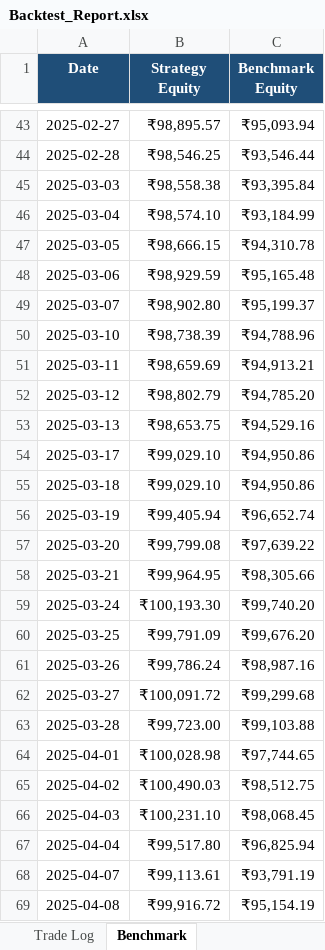
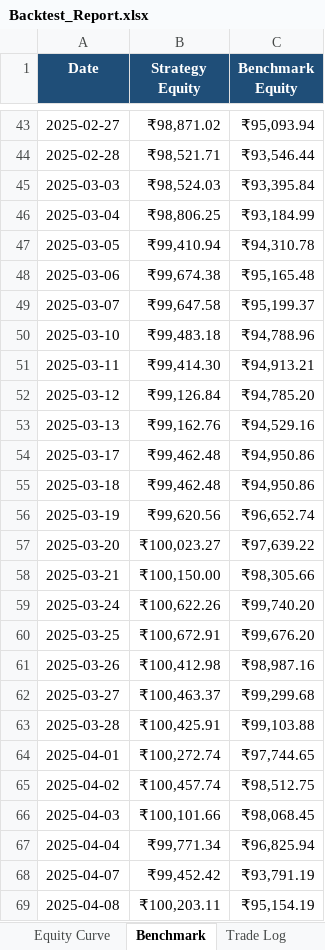
Before and after one commit to Swarnadeep-dey/AlgoEdge, an Excel workbook: results/Backtest_Report.xlsx, sheet Benchmark, drawn as a sheet; only a part is shown, gaps mark what is left out; values as stored, in another font and other column widths than the file's, no borders; charts and pictures not drawn; the diff covers the shown part only; the diff names each change by its address in the sheet, - before the commit and + after, or states it on an @@ line.

```diff
--- a/results/Backtest_Report.xlsx (sheet Benchmark)
+++ b/results/Backtest_Report.xlsx (sheet Benchmark)
@@ sheet tab order changed: Equity Curve | Benchmark | Trade Log @@
-B43 (Strategy Equity): ₹98,895.57
+B43 (Strategy Equity): ₹98,871.02
-B44 (Strategy Equity): ₹98,546.25
+B44 (Strategy Equity): ₹98,521.71
-B45 (Strategy Equity): ₹98,558.38
+B45 (Strategy Equity): ₹98,524.03
-B46 (Strategy Equity): ₹98,574.10
+B46 (Strategy Equity): ₹98,806.25
-B47 (Strategy Equity): ₹98,666.15
+B47 (Strategy Equity): ₹99,410.94
-B48 (Strategy Equity): ₹98,929.59
+B48 (Strategy Equity): ₹99,674.38
-B49 (Strategy Equity): ₹98,902.80
+B49 (Strategy Equity): ₹99,647.58
-B50 (Strategy Equity): ₹98,738.39
+B50 (Strategy Equity): ₹99,483.18
-B51 (Strategy Equity): ₹98,659.69
+B51 (Strategy Equity): ₹99,414.30
-B52 (Strategy Equity): ₹98,802.79
+B52 (Strategy Equity): ₹99,126.84
-B53 (Strategy Equity): ₹98,653.75
+B53 (Strategy Equity): ₹99,162.76
-B54:B55 (Strategy Equity): ₹99,029.10
+B54:B55 (Strategy Equity): ₹99,462.48
-B56 (Strategy Equity): ₹99,405.94
+B56 (Strategy Equity): ₹99,620.56
-B57 (Strategy Equity): ₹99,799.08
+B57 (Strategy Equity): ₹100,023.27
-B58 (Strategy Equity): ₹99,964.95
+B58 (Strategy Equity): ₹100,150.00
-B59 (Strategy Equity): ₹100,193.30
+B59 (Strategy Equity): ₹100,622.26
-B60 (Strategy Equity): ₹99,791.09
+B60 (Strategy Equity): ₹100,672.91
-B61 (Strategy Equity): ₹99,786.24
+B61 (Strategy Equity): ₹100,412.98
-B62 (Strategy Equity): ₹100,091.72
+B62 (Strategy Equity): ₹100,463.37
-B63 (Strategy Equity): ₹99,723.00
+B63 (Strategy Equity): ₹100,425.91
-B64 (Strategy Equity): ₹100,028.98
+B64 (Strategy Equity): ₹100,272.74
-B65 (Strategy Equity): ₹100,490.03
+B65 (Strategy Equity): ₹100,457.74
-B66 (Strategy Equity): ₹100,231.10
+B66 (Strategy Equity): ₹100,101.66
-B67 (Strategy Equity): ₹99,517.80
+B67 (Strategy Equity): ₹99,771.34
-B68 (Strategy Equity): ₹99,113.61
+B68 (Strategy Equity): ₹99,452.42
-B69 (Strategy Equity): ₹99,916.72
+B69 (Strategy Equity): ₹100,203.11
```
Also changed, not shown: 208 edited cells elsewhere in this sheet, sheet Equity Curve, sheet Trade Log, sheet Executive Summary, other sheet tabs, charts or pictures, results/Optimization.xlsx, results/Screener_Results.xlsx, 8 other files.
